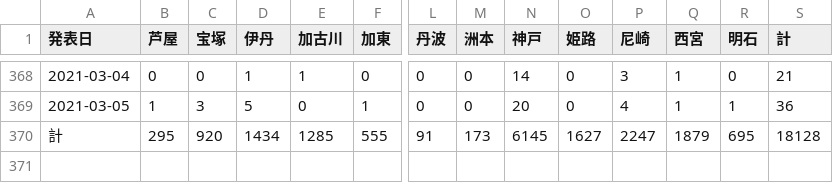
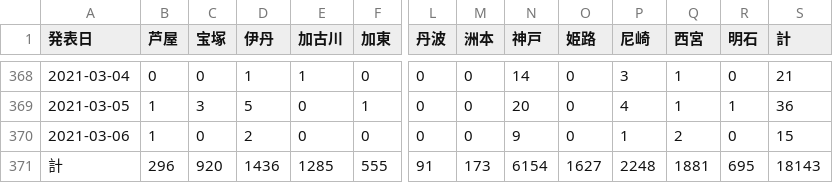
Before and after one commit to imabari/hyougo-covid19, a CSV file: area.csv, drawn as a sheet; only a part is shown, gaps mark what is left out; addresses are those after the commit; rows hold the shown columns only; the diff names each change by its address in the sheet, - before the commit and + after, or states it on an @@ line.

```diff
--- a/area.csv
+++ b/area.csv
+row 370: 2021-03-06 | 1 | 0 | 2 | 0 | 0 | 0 | 0 | 9 | 0 | 1 | 2 | 0 | 15
-B371 (芦屋): 295
+B371 (芦屋): 296
-D371 (伊丹): 1434
+D371 (伊丹): 1436
-N371 (神戸): 6145
+N371 (神戸): 6154
-P371 (尼崎): 2247
+P371 (尼崎): 2248
-Q371 (西宮): 1879
+Q371 (西宮): 1881
-S371 (計): 18128
+S371 (計): 18143
```
Also changed, not shown: ages.csv, 3 other files.
